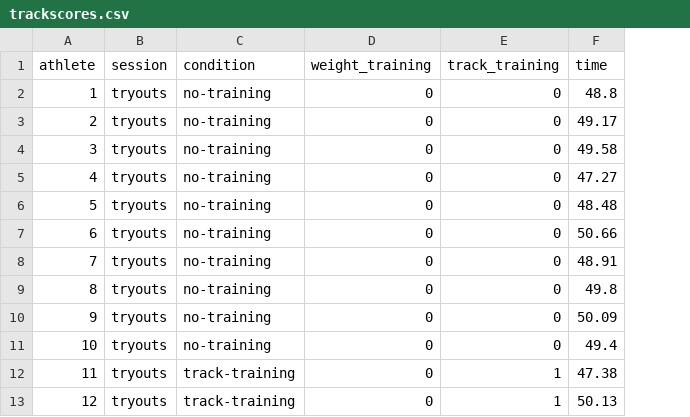
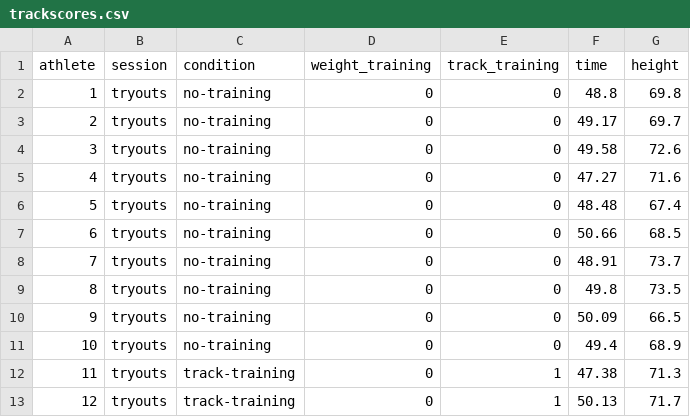
Before and after one commit to smburns47/Psyc158, a CSV file: trackscores.csv, drawn as a sheet; only a part is shown; the diff names each change by its address in the sheet, - before the commit and + after, or states it on an @@ line.

Commit message:
add continuous predictor to track scores data

```diff
--- a/trackscores.csv
+++ b/trackscores.csv
+column G (height), rows 2-13: 69.8 | 69.7 | 72.6 | 71.6 | 67.4 | 68.5 | 73.7 | 73.5 | 66.5 | 68.9 | 71.3 | 71.7
```
Also changed, not shown: 1 other file.
